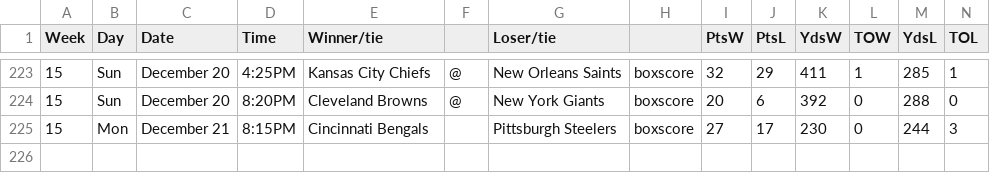
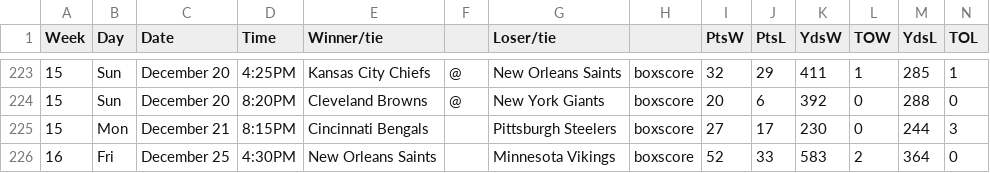
Before and after one commit to jackwarfield/rg2_poll, a CSV file: nfl/games2020.csv, drawn as a sheet; only a part is shown, gaps mark what is left out; the diff names each change by its address in the sheet, - before the commit and + after, or states it on an @@ line.

```diff
--- a/nfl/games2020.csv
+++ b/nfl/games2020.csv
+row 226: 16 | Fri | December 25 | 4:30PM | New Orleans Saints |  | Minnesota Vikings | boxscore | 52 | 33 | 583 | 2 | 364 | 0
```
Also changed, not shown: cbb/NCAA_Hoops_Results.csv, cbb/teams_2020_rankings.csv, 2 other files.
